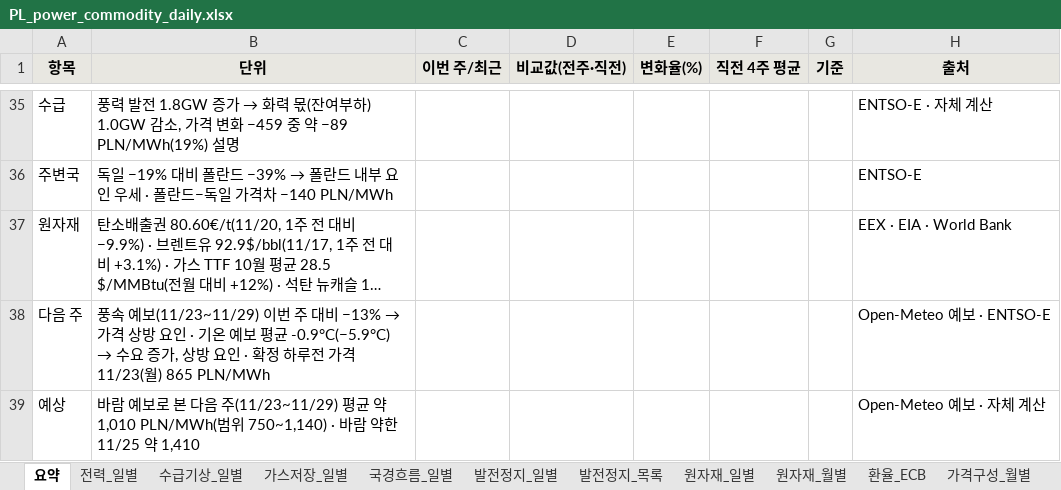
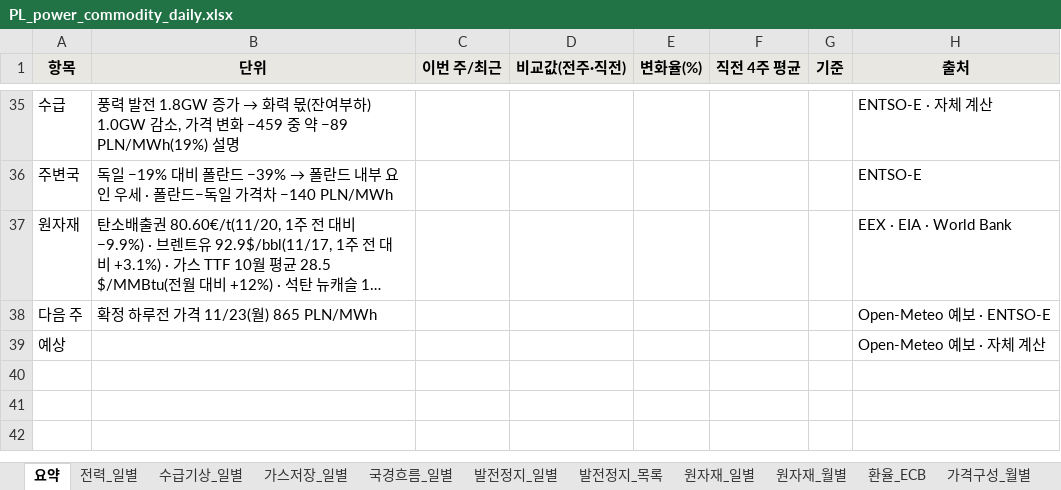
Before and after one commit to bnkim192/entsoe-harvester, an Excel workbook: weekly/daily/PL_power_commodity_daily.xlsx, sheet 요약, drawn as a sheet; only a part is shown, gaps mark what is left out; long unchanged cells end in …; values as stored, in another font and other column widths than the file's, no borders; the diff names each change by its address in the sheet, - before the commit and + after, or states it on an @@ line.

```diff
--- a/weekly/daily/PL_power_commodity_daily.xlsx (sheet 요약)
+++ b/weekly/daily/PL_power_commodity_daily.xlsx (sheet 요약)
@@ B38 (단위): 풍속 예보(11/23~11/29) 이번 주 대비 −13% → 가격 상방 요인 · 기온 예보 평균 -0.9°C(−5.9°C) → 수요 증가, 상방 요인 · 확정 하… → 확정 하… @@
-B39 (단위): 바람 예보로 본 다음 주(11/23~11/29) 평균 약 1,010 PLN/MWh(범위 750~1,140) · 바람 약한 11/25 약 1,410
+B39 (단위): (empty)
```
Also changed, not shown: sheet 수급기상_일별, sheet 출처, other sheet tabs, 16 other files.
